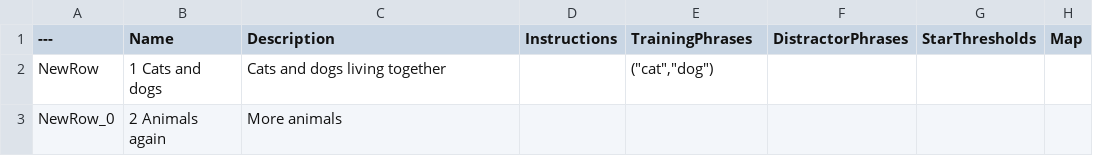
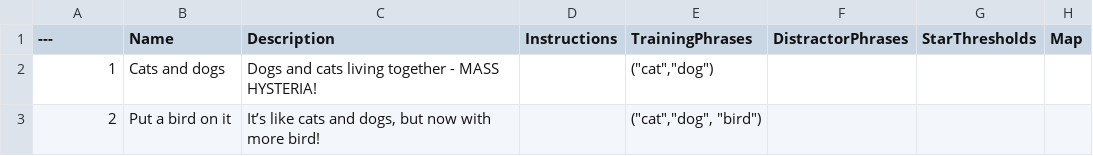
Before and after one commit to domstoppable/VTLearn, a CSV file: Source media/Data/Levels_Animals.csv, drawn as a sheet; removed rows and columns are numbered as before the commit, all else as after; the diff names each change by its address in the sheet, - before the commit and + after, or states it on an @@ line.

```diff
--- a/Source media/Data/Levels_Animals.csv
+++ b/Source media/Data/Levels_Animals.csv
-row 2: NewRow | 1 Cats and dogs | Cats and dogs living together |  | ("cat","dog")
-row 3: NewRow_0 | 2 Animals again | More animals
+row 2: 1 | Cats and dogs | Dogs and cats living together - MASS HYSTERIA! |  | ("cat","dog")
+row 3: 2 | Put a bird on it | It’s like cats and dogs, but now with more bird! |  | ("cat","dog", "bird")
```
Also changed, not shown: Source media/Data/0_LevelGroups.csv, Source media/Data/Levels_Food.csv, 23 other files.
